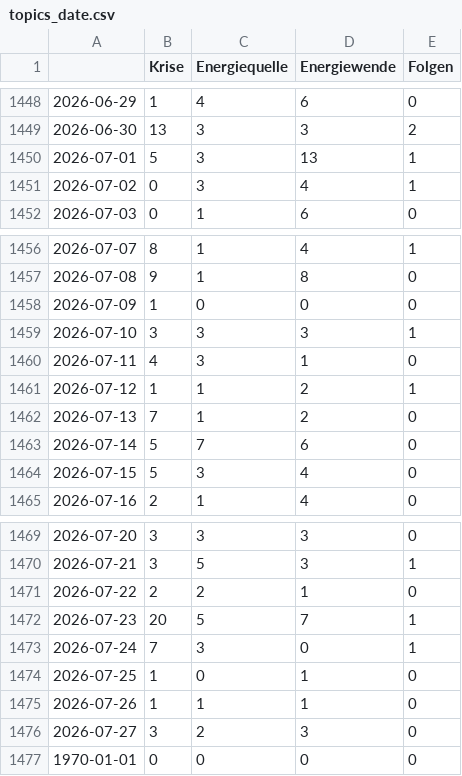
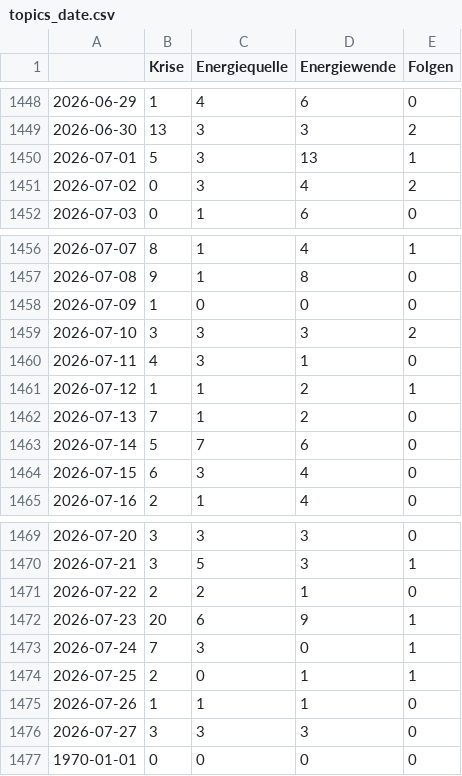
Before and after one commit to JoPhi24-news/winterIsComing, a CSV file: csv/topics_date.csv, drawn as a sheet; only a part is shown, gaps mark what is left out.

```diff
--- a/csv/topics_date.csv
+++ b/csv/topics_date.csv
@@ -1450,3 +1450,3 @@
 2026-07-01,5,3,13,1
-2026-07-02,0,3,4,1
+2026-07-02,0,3,4,2
 2026-07-03,0,1,6,0
@@ -1458,3 +1458,3 @@
 2026-07-09,1,0,0,0
-2026-07-10,3,3,3,1
+2026-07-10,3,3,3,2
 2026-07-11,4,3,1,0
@@ -1463,3 +1463,3 @@
 2026-07-14,5,7,6,0
-2026-07-15,5,3,4,0
+2026-07-15,6,3,4,0
 2026-07-16,2,1,4,0
@@ -1471,7 +1471,7 @@
 2026-07-22,2,2,1,0
-2026-07-23,20,5,7,1
+2026-07-23,20,6,9,1
 2026-07-24,7,3,0,1
-2026-07-25,1,0,1,0
+2026-07-25,2,0,1,1
 2026-07-26,1,1,1,0
-2026-07-27,3,2,3,0
+2026-07-27,3,3,3,0
 1970-01-01,0,0,0,0
```
Also changed, not shown: 4 other files.
